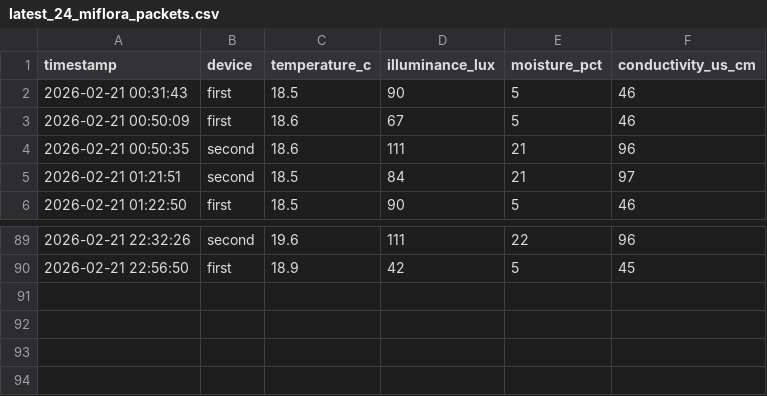
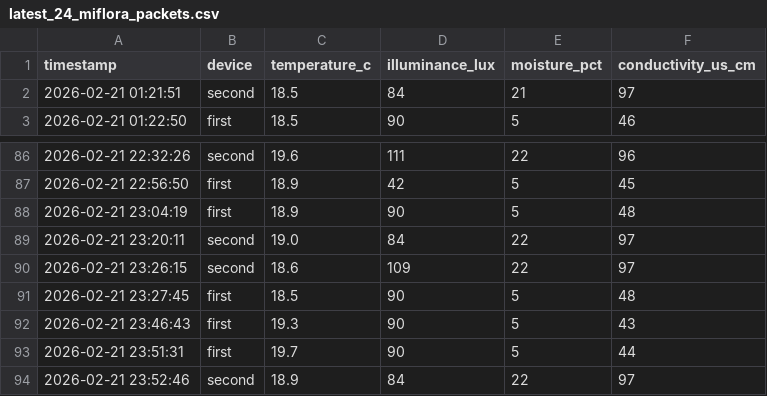
Before and after one commit to azoreanvanilla/website, a CSV file: data/latest_24_miflora_packets.csv, drawn as a sheet; only a part is shown, gaps mark what is left out.

Commit message:
Auto-update Mi Flora 24h 2026-02-22T00:00:08.044680

```diff
--- a/data/latest_24_miflora_packets.csv
+++ b/data/latest_24_miflora_packets.csv
@@ -1,5 +1,2 @@
 timestamp,device,temperature_c,illuminance_lux,moisture_pct,conductivity_us_cm
-2026-02-21 00:31:43,first,18.5,90,5,46
-2026-02-21 00:50:09,first,18.6,67,5,46
-2026-02-21 00:50:35,second,18.6,111,21,96
 2026-02-21 01:21:51,second,18.5,84,21,97
@@ -90 +87,8 @@ timestamp,device,temperature_c,illuminance_lux,moisture_pct,conductivity_us_cm
 2026-02-21 22:56:50,first,18.9,42,5,45
+2026-02-21 23:04:19,first,18.9,90,5,48
+2026-02-21 23:20:11,second,19.0,84,22,97
+2026-02-21 23:26:15,second,18.6,109,22,97
+2026-02-21 23:27:45,first,18.5,90,5,48
+2026-02-21 23:46:43,first,19.3,90,5,43
+2026-02-21 23:51:31,first,19.7,90,5,44
+2026-02-21 23:52:46,second,18.9,84,22,97
```
